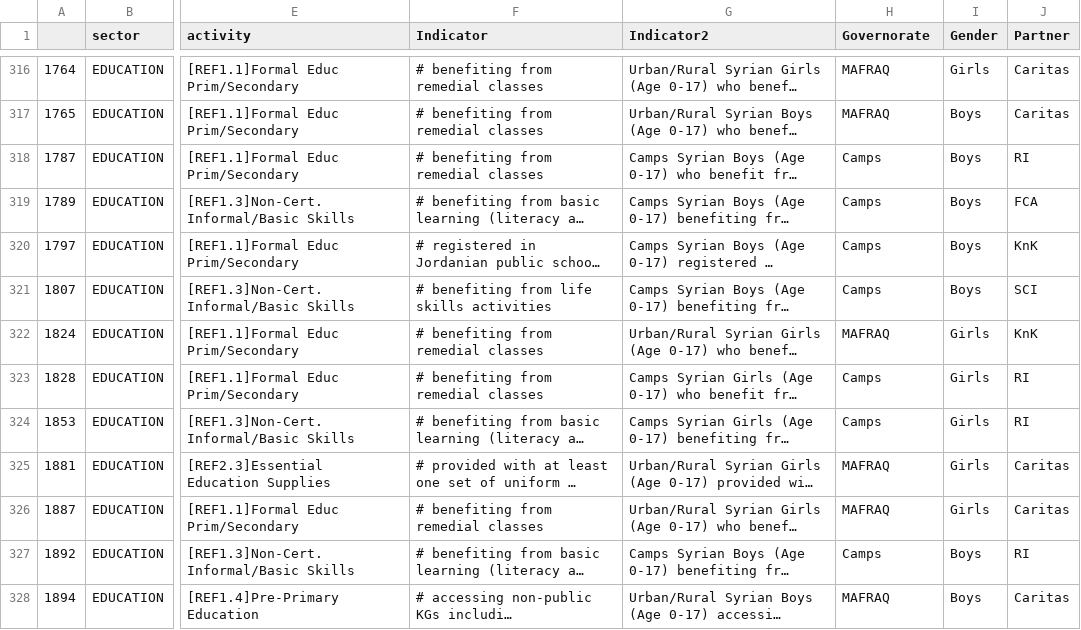
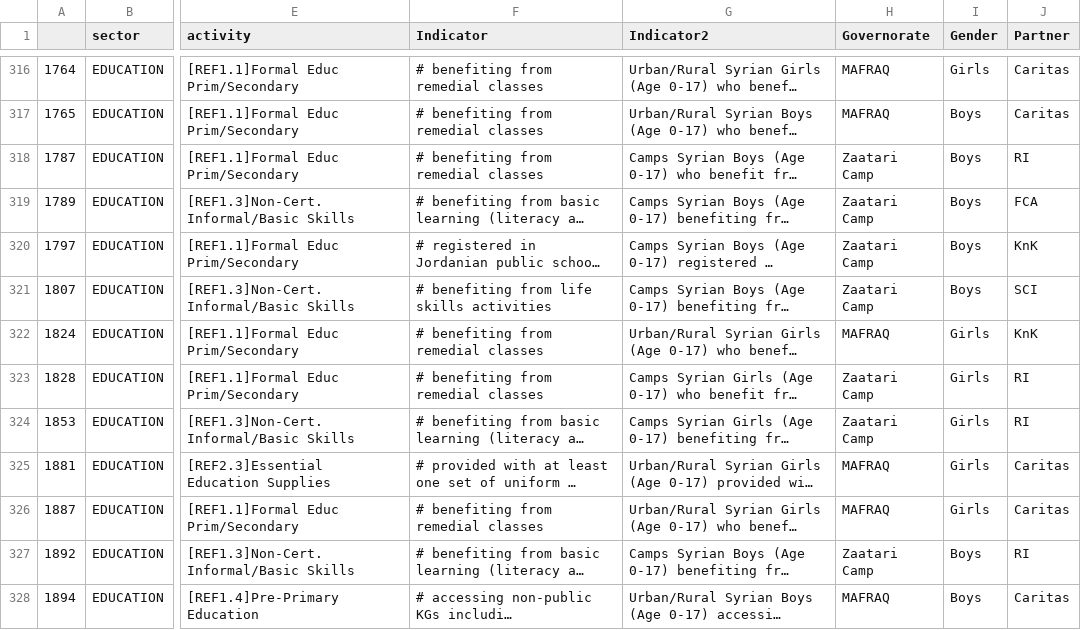
Before and after one commit to unhcr-jordan/sector, a CSV file: 2015/education/data.csv, drawn as a sheet; only a part is shown, gaps mark what is left out; long unchanged cells end in …; the diff covers the shown part only; the diff names each change by its address in the sheet, - before the commit and + after, or states it on an @@ line.

```diff
--- a/2015/education/data.csv
+++ b/2015/education/data.csv
-H318:H321 (Governorate): Camps
+H318:H321 (Governorate): Zaatari Camp
-H323:H324 (Governorate): Camps
+H323:H324 (Governorate): Zaatari Camp
-H327 (Governorate): Camps
+H327 (Governorate): Zaatari Camp
```
Also changed, not shown: 2 added rows and 27 edited cells elsewhere in this file, 2015/basicneeds/dataother.csv, 2015/health/data.csv, 34 other files.
